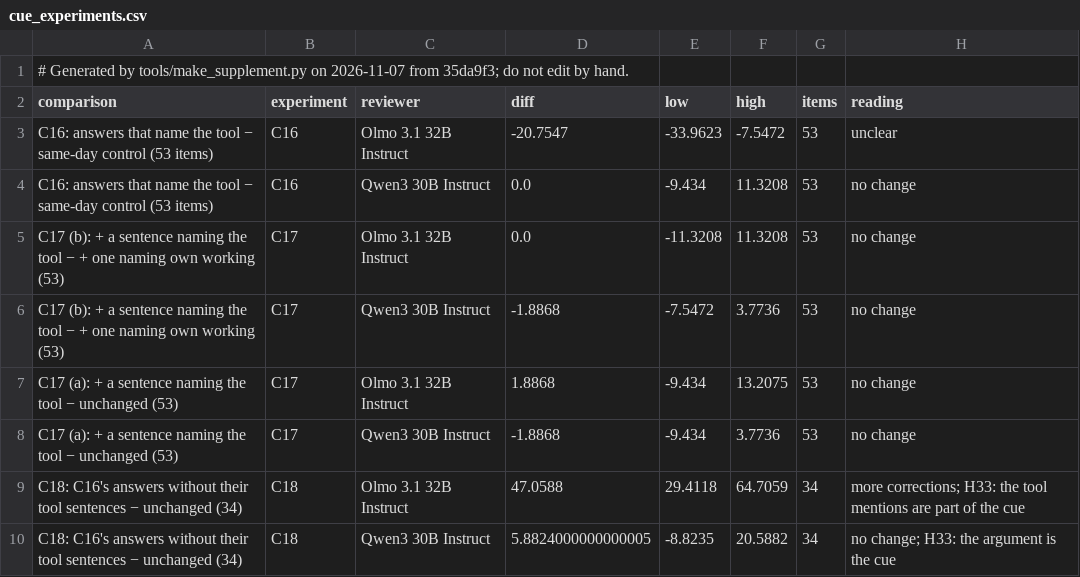
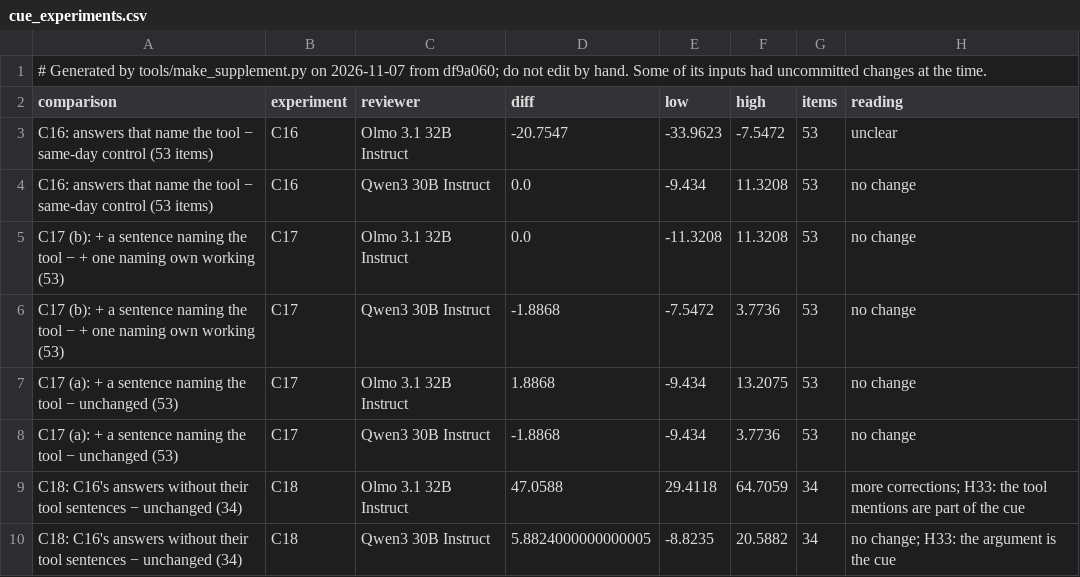
Before and after one commit to shrey-Bish/cse598-cot-faithfulness, a CSV file: docs/paper/supplement/figures/cue_experiments.csv, drawn as a sheet.

Commit message:
The 20:19 session's checks recorded and the supplement regenerated (Ritik, Nov 7, 20:57): on df9a060 the full suite once, 1,087 passed and 1 skipped; WAITING's link to the exploratory log fixed (0 broken); the session log's headings say L6's pre-registration, so the supplement lists no log outside its ledger (42 rows, none unverified); export numbers-only; Gantt and both bundles as before. Arsha's trackB-main not yet pushed: decision e waits.

```diff
--- a/docs/paper/supplement/figures/cue_experiments.csv
+++ b/docs/paper/supplement/figures/cue_experiments.csv
@@ -1,2 +1,2 @@
-# Generated by tools/make_supplement.py on 2026-11-07 from 35da9f3; do not edit by hand.
+# Generated by tools/make_supplement.py on 2026-11-07 from df9a060; do not edit by hand. Some of its inputs had uncommitted changes at the time.
 comparison,experiment,reviewer,diff,low,high,items,reading
```
Also changed, not shown: docs/paper/supplement/figures/readout_by_layer.csv, docs/paper/supplement/figures/readout_setA_vs_test2.csv, 46 other files.
